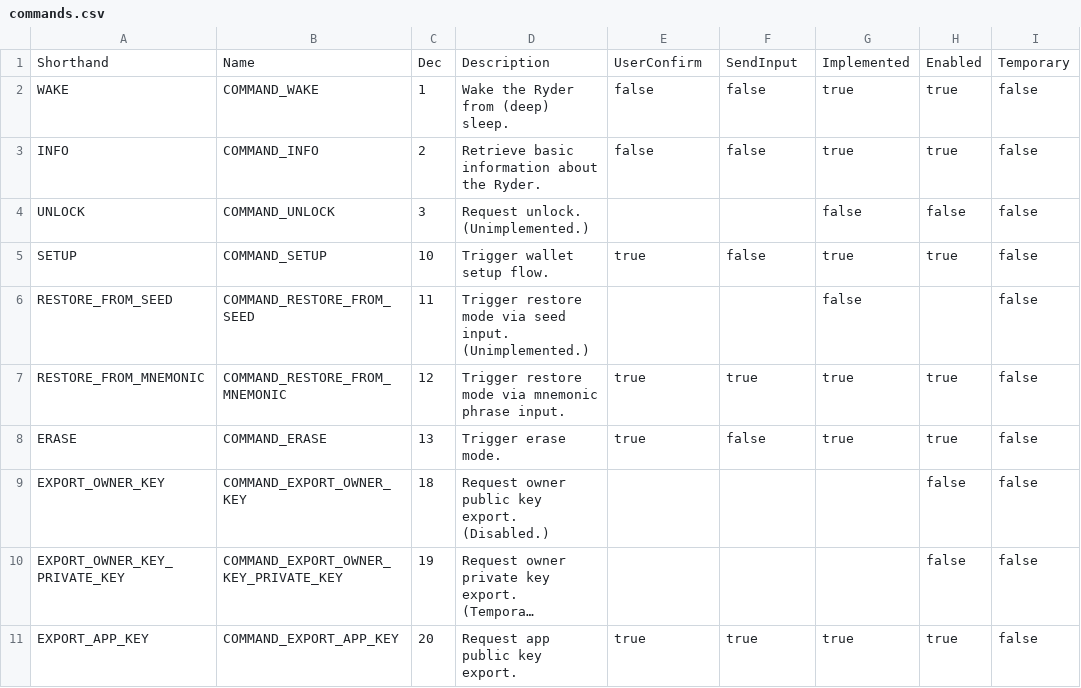
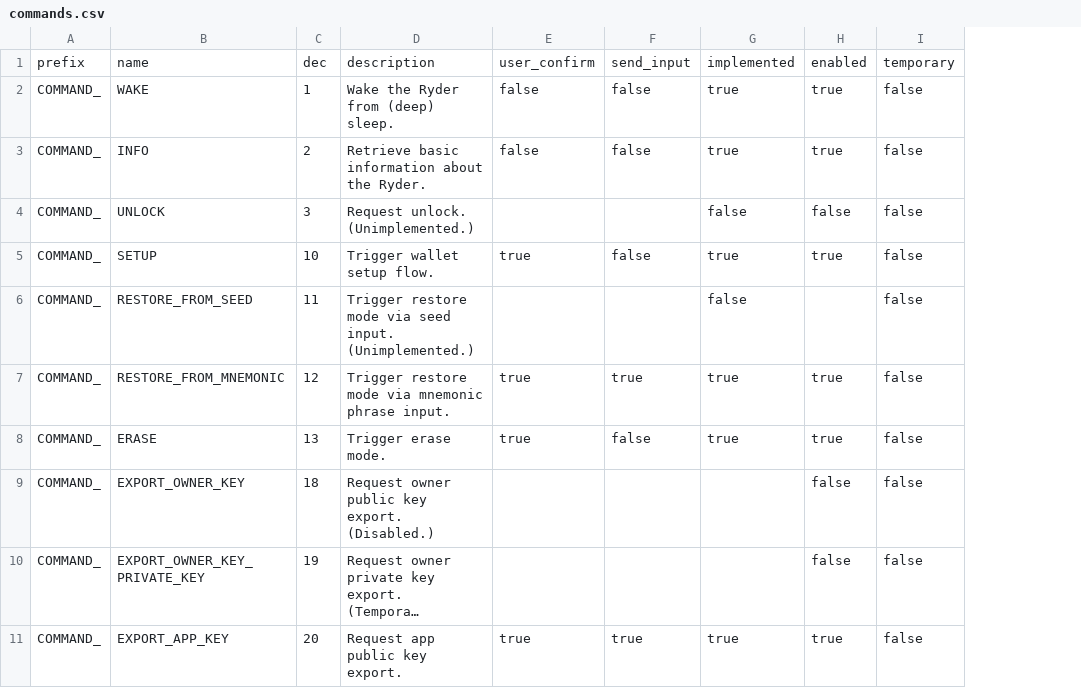
Before and after one commit to Light-Labs/protocol, a CSV file: 0.0.2/csv/commands.csv, drawn as a sheet; only a part is shown; long unchanged cells end in …; removed rows and columns are numbered as before the commit, all else as after; the diff names each change by its address in the sheet, - before the commit and + after, or states it on an @@ line.

```diff
--- a/0.0.2/csv/commands.csv
+++ b/0.0.2/csv/commands.csv
+column A, rows 2-11: all COMMAND_
-column B, rows 2-11: COMMAND_WAKE | COMMAND_INFO | COMMAND_UNLOCK | COMMAND_SETUP | COMMAND_RESTORE_FROM_SEED | COMMAND_RESTORE_FROM_MNEMONIC | COMMAND_ERASE | COMMAND_EXPORT_OWNER_KEY | COMMAND_EXPORT_OWNER_KEY_PRIVATE_KEY | COMMAND_EXPORT_APP_KEY
-row 1: Shorthand | Name | Dec | Description | UserConfirm | SendInput | Implemented | Enabled | Temporary
+row 1: prefix | name | dec | description | user_confirm | send_input | implemented | enabled | temporary
```
Also changed, not shown: 0.0.2/csv/error_responses.csv, 0.0.2/csv/responses.csv, 4 other files.
